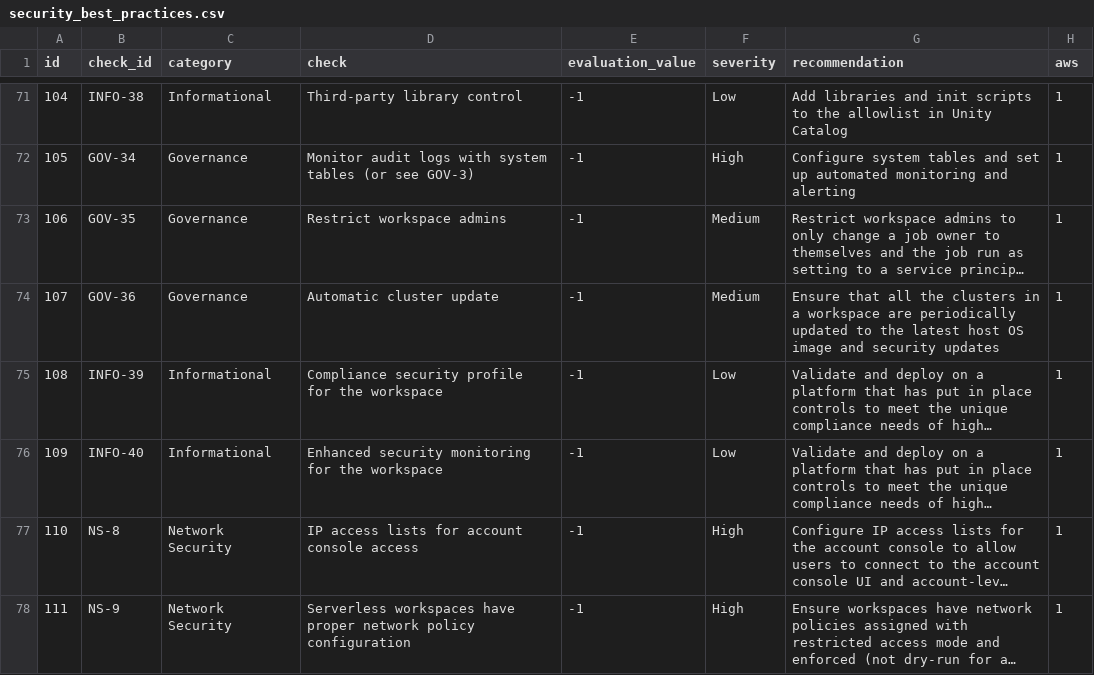
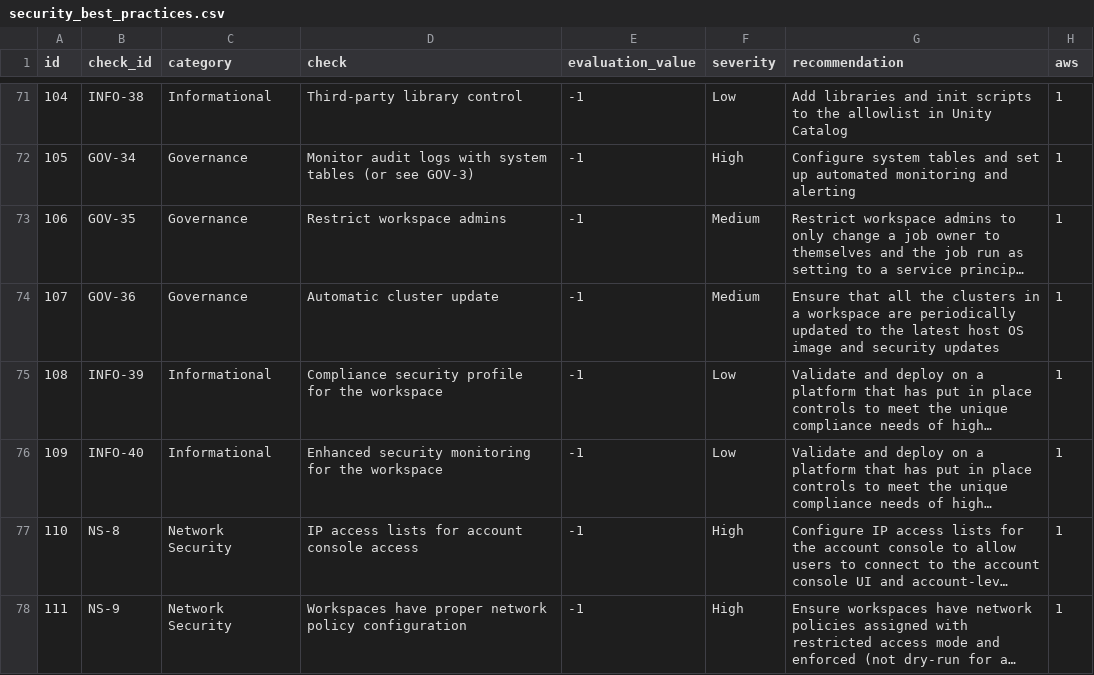
Before and after one commit to databricks-industry-solutions/security-analysis-tool, a CSV file: configs/security_best_practices.csv, drawn as a sheet; only a part is shown, gaps mark what is left out; long unchanged cells end in …; the diff names each change by its address in the sheet, - before the commit and + after, or states it on an @@ line.

Commit message:
fix: generalize network policy check from serverless to all workspaces
- Update check NS-9 (ID 111) to apply to all workspaces, not just serverless
- Change "Serverless workspaces" to "Workspaces" in security_best_practices.csv
- Update corresponding comment in workspace_analysis.py

This aligns the check with the actual implementation which evaluates
network policies for all workspaces in the account.

```diff
--- a/configs/security_best_practices.csv
+++ b/configs/security_best_practices.csv
-D78 (check): Serverless workspaces have proper…
+D78 (check): Workspaces have proper…
```
Also changed, not shown: 1 other file.
